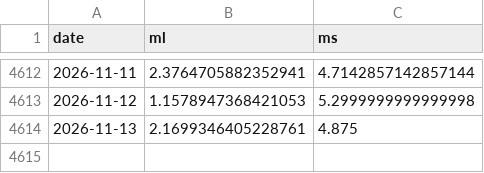
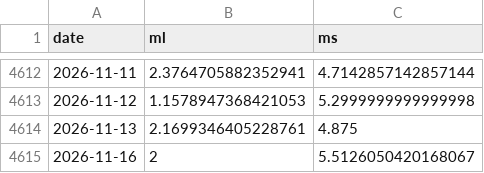
Before and after one commit to soldier86100-ai/TWII_STOCK, a CSV file: cache/signal_cache.csv, drawn as a sheet; only a part is shown, gaps mark what is left out; the diff names each change by its address in the sheet, - before the commit and + after, or states it on an @@ line.

```diff
--- a/cache/signal_cache.csv
+++ b/cache/signal_cache.csv
+row 4615: 2026-11-16 | 2 | 5.5126050420168067
```
Also changed, not shown: cache/market_data_cache.csv.
